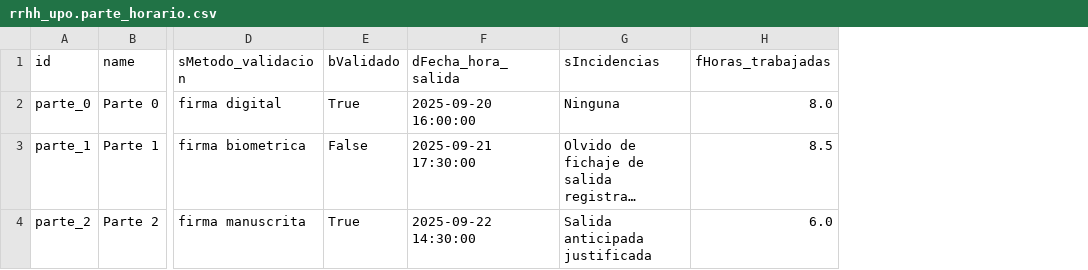
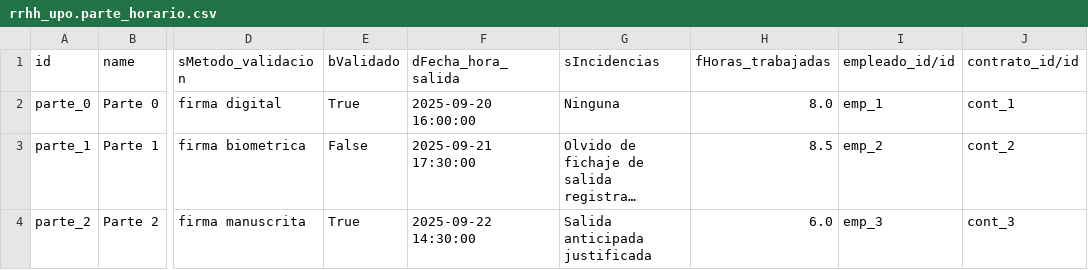
Before and after one commit to amluqolm07/Grupo8_TSI, a CSV file: demo/rrhh_upo.parte_horario.csv, drawn as a sheet; only a part is shown, gaps mark what is left out; long unchanged cells end in …; the diff names each change by its address in the sheet, - before the commit and + after, or states it on an @@ line.

```diff
--- a/demo/rrhh_upo.parte_horario.csv
+++ b/demo/rrhh_upo.parte_horario.csv
+column I (empleado_id/id), rows 2-4: emp_1 | emp_2 | emp_3
+column J (contrato_id/id), rows 2-4: cont_1 | cont_2 | cont_3
```
Also changed, not shown: demo/rrhh_upo.cita.csv, demo/rrhh_upo.entrevista.csv, 13 other files.
